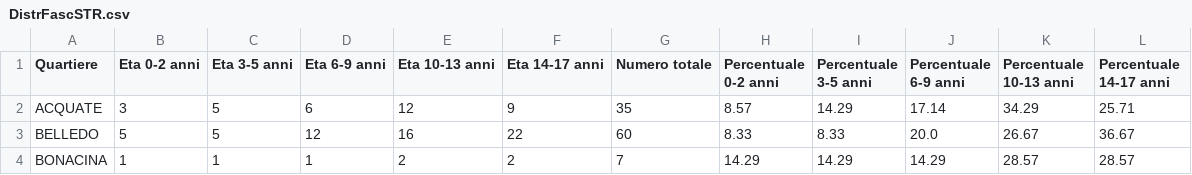
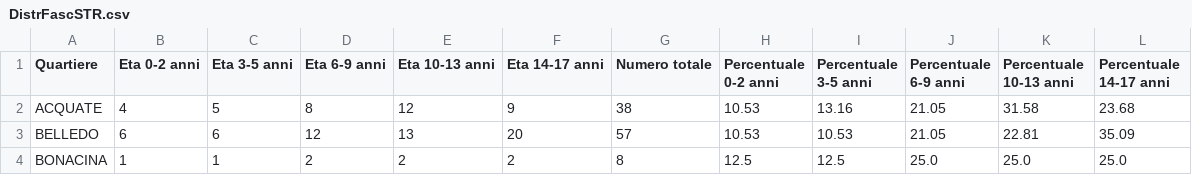
Before and after one commit to StatixHub/Statistiche, a CSV file: Destinazione/CSV/DistrFascSTR.csv, drawn as a sheet; only a part is shown; the diff covers the shown part only.

```diff
--- a/Destinazione/CSV/DistrFascSTR.csv
+++ b/Destinazione/CSV/DistrFascSTR.csv
@@ -1,4 +1,4 @@
 Quartiere,Eta 0-2 anni,Eta 3-5 anni,Eta 6-9 anni,Eta 10-13 anni,Eta 14-17 anni,Numero totale,Percentuale 0-2 anni,Percentuale 3-5 anni,Percentuale 6-9 anni,Percentuale 10-13 anni,Percentuale 14-17 anni
-ACQUATE,3,5,6,12,9,35,8.57,14.29,17.14,34.29,25.71
-BELLEDO,5,5,12,16,22,60,8.33,8.33,20.0,26.67,36.67
-BONACINA,1,1,1,2,2,7,14.29,14.29,14.29,28.57,28.57
+ACQUATE,4,5,8,12,9,38,10.53,13.16,21.05,31.58,23.68
+BELLEDO,6,6,12,13,20,57,10.53,10.53,21.05,22.81,35.09
+BONACINA,1,1,2,2,2,8,12.5,12.5,25.0,25.0,25.0
```
Also changed, not shown: 101 edited cells elsewhere in this file, Destinazione/CSV/AdultiQuart.csv, Destinazione/CSV/DistrFasce.csv, 40 other files.
